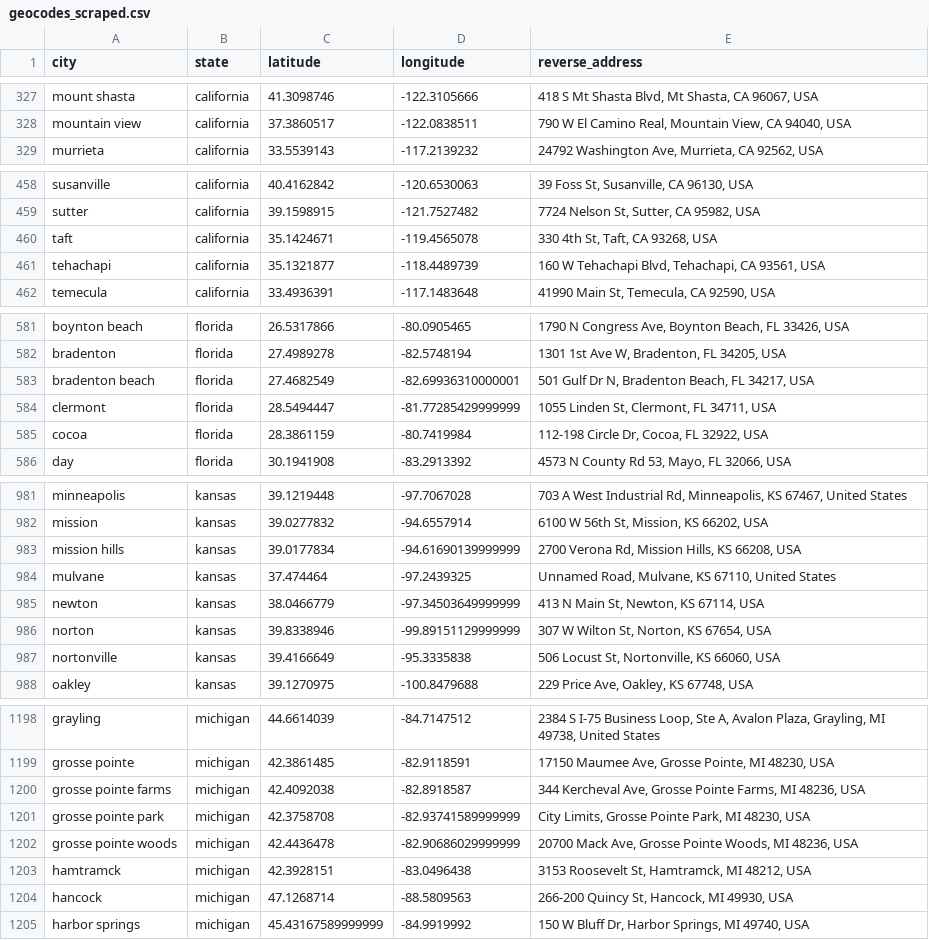
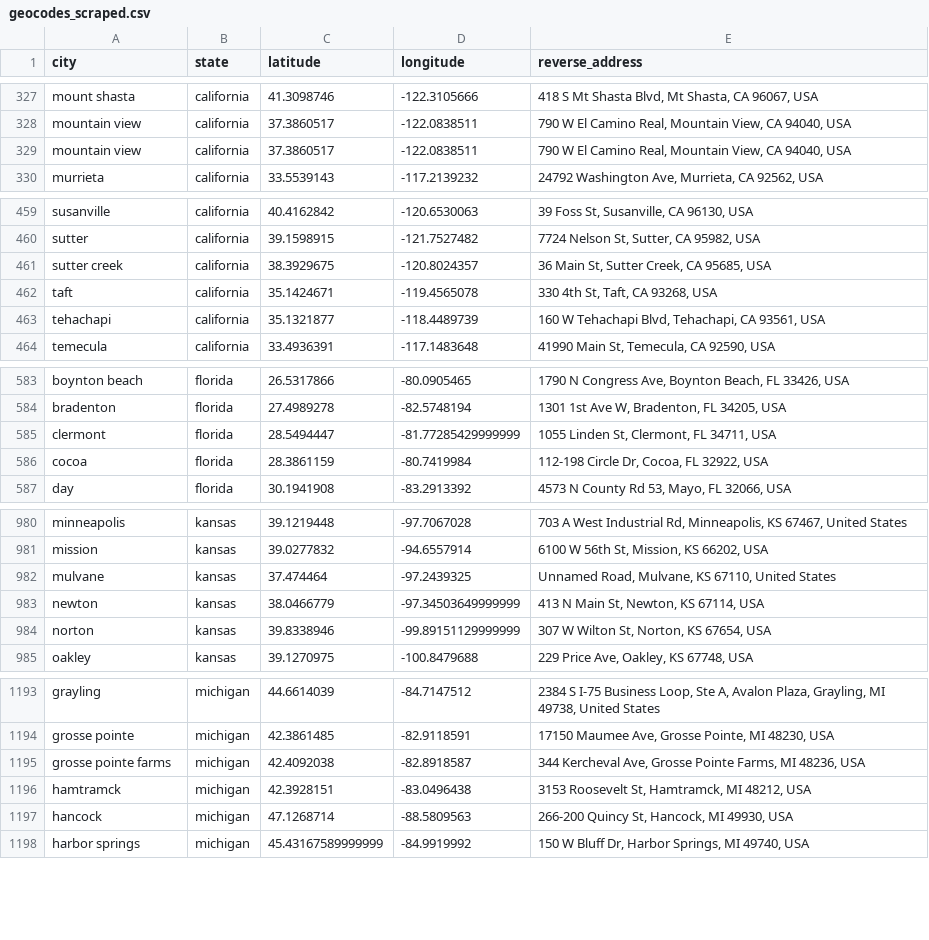
Before and after one commit to JohnTheodore/city_comparison, a CSV file: primary_sources/geocode/geocodes_scraped.csv, drawn as a sheet; only a part is shown, gaps mark what is left out; the diff covers the shown part only.

```diff
--- a/primary_sources/geocode/geocodes_scraped.csv
+++ b/primary_sources/geocode/geocodes_scraped.csv
@@ -328,2 +328,3 @@ mount shasta,california,41.3098746,-122.3105666,"418 S Mt Shasta Blvd, Mt Shasta
 mountain view,california,37.3860517,-122.0838511,"790 W El Camino Real, Mountain View, CA 94040, USA"
+mountain view,california,37.3860517,-122.0838511,"790 W El Camino Real, Mountain View, CA 94040, USA"
 murrieta,california,33.5539143,-117.2139232,"24792 Washington Ave, Murrieta, CA 92562, USA"
@@ -459,2 +460,3 @@ susanville,california,40.4162842,-120.6530063,"39 Foss St, Susanville, CA 96130,
 sutter,california,39.1598915,-121.7527482,"7724 Nelson St, Sutter, CA 95982, USA"
+sutter creek,california,38.3929675,-120.8024357,"36 Main St, Sutter Creek, CA 95685, USA"
 taft,california,35.1424671,-119.4565078,"330 4th St, Taft, CA 93268, USA"
@@ -582,3 +584,2 @@ boynton beach,florida,26.5317866,-80.0905465,"1790 N Congress Ave, Boynton Beach
 bradenton,florida,27.4989278,-82.5748194,"1301 1st Ave W, Bradenton, FL 34205, USA"
-bradenton beach,florida,27.4682549,-82.69936310000001,"501 Gulf Dr N, Bradenton Beach, FL 34217, USA"
 clermont,florida,28.5494447,-81.77285429999999,"1055 Linden St, Clermont, FL 34711, USA"
@@ -982,3 +981,2 @@ minneapolis,kansas,39.1219448,-97.7067028,"703 A West Industrial Rd, Minneapolis
 mission,kansas,39.0277832,-94.6557914,"6100 W 56th St, Mission, KS 66202, USA"
-mission hills,kansas,39.0177834,-94.61690139999999,"2700 Verona Rd, Mission Hills, KS 66208, USA"
 mulvane,kansas,37.474464,-97.2439325,"Unnamed Road, Mulvane, KS 67110, United States"
@@ -986,3 +984,2 @@ newton,kansas,38.0466779,-97.34503649999999,"413 N Main St, Newton, KS 67114, US
 norton,kansas,39.8338946,-99.89151129999999,"307 W Wilton St, Norton, KS 67654, USA"
-nortonville,kansas,39.4166649,-95.3335838,"506 Locust St, Nortonville, KS 66060, USA"
 oakley,kansas,39.1270975,-100.8479688,"229 Price Ave, Oakley, KS 67748, USA"
@@ -1200,4 +1195,2 @@ grosse pointe,michigan,42.3861485,-82.9118591,"17150 Maumee Ave, Grosse Pointe,
 grosse pointe farms,michigan,42.4092038,-82.8918587,"344 Kercheval Ave, Grosse Pointe Farms, MI 48236, USA"
-grosse pointe park,michigan,42.3758708,-82.93741589999999,"City Limits, Grosse Pointe Park, MI 48230, USA"
-grosse pointe woods,michigan,42.4436478,-82.90686029999999,"20700 Mack Ave, Grosse Pointe Woods, MI 48236, USA"
 hamtramck,michigan,42.3928151,-83.0496438,"3153 Roosevelt St, Hamtramck, MI 48212, USA"
```
Also changed, not shown: 1 added row and 15 removed rows elsewhere in this file, primary_sources/walkscore/walkscores_scraped.csv, 18 other files.
